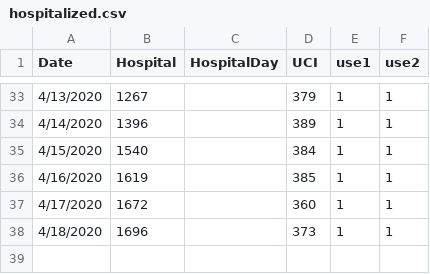
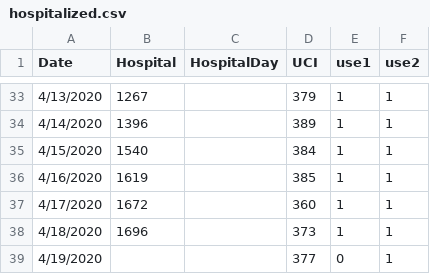
Before and after one commit to maibennett/code, a CSV file: covid/data/hospitalized.csv, drawn as a sheet; only a part is shown, gaps mark what is left out; the diff names each change by its address in the sheet, - before the commit and + after, or states it on an @@ line.

```diff
--- a/covid/data/hospitalized.csv
+++ b/covid/data/hospitalized.csv
+row 39: 4/19/2020 |  |  | 377 | 0 | 1
```
Also changed, not shown: covid/data/tests.csv.
